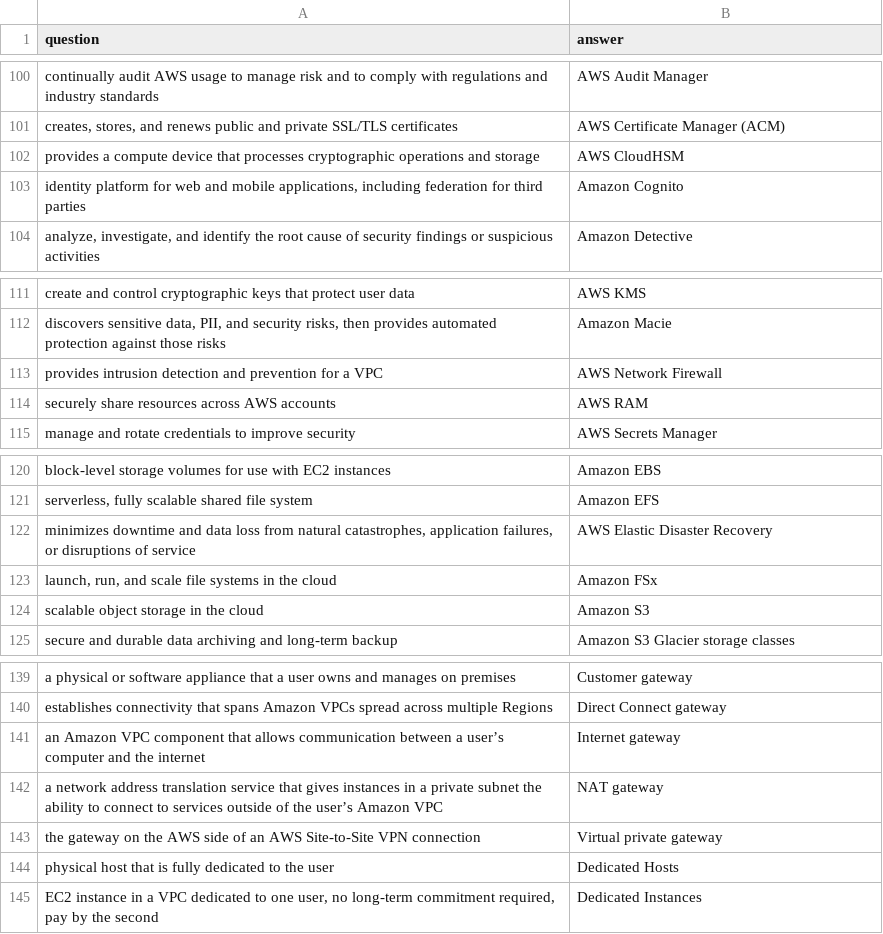
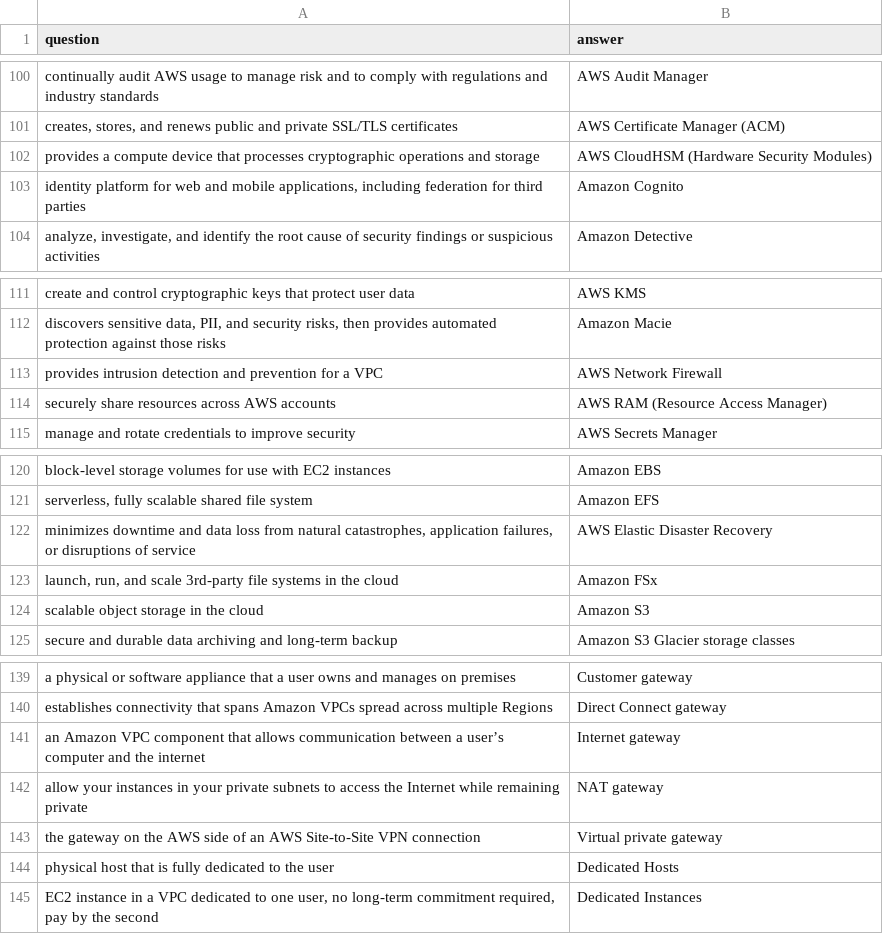
Before and after one commit to dkarneman/react-flashcard-app, a CSV file: public/aws_flashcards.csv, drawn as a sheet; only a part is shown, gaps mark what is left out; the diff covers the shown part only.

```diff
--- a/public/aws_flashcards.csv
+++ b/public/aws_flashcards.csv
@@ -101,3 +101,3 @@ continually audit AWS usage to manage risk and to comply with regulations and in
 "creates, stores, and renews public and private SSL/TLS certificates",AWS Certificate Manager (ACM)
-provides a compute device that processes cryptographic operations and storage,AWS CloudHSM
+provides a compute device that processes cryptographic operations and storage,AWS CloudHSM (Hardware Security Modules)
 "identity platform for web and mobile applications, including federation for third parties",Amazon Cognito
@@ -113,3 +113,3 @@ create and control cryptographic keys that protect user data,AWS KMS
 provides intrusion detection and prevention for a VPC,AWS Network Firewall
-securely share resources across AWS accounts,AWS RAM
+securely share resources across AWS accounts,AWS RAM (Resource Access Manager)
 manage and rotate credentials to improve security,AWS Secrets Manager
@@ -122,3 +122,3 @@ block-level storage volumes for use with EC2 instances,Amazon EBS
 "minimizes downtime and data loss from natural catastrophes, application failures, or disruptions of service",AWS Elastic Disaster Recovery
-"launch, run, and scale file systems in the cloud",Amazon FSx
+"launch, run, and scale 3rd-party file systems in the cloud",Amazon FSx
 scalable object storage in the cloud,Amazon S3
@@ -141,3 +141,3 @@ establishes connectivity that spans Amazon VPCs spread across multiple Regions,D
 an Amazon VPC component that allows communication between a user’s computer and the internet,Internet gateway
-a network address translation service that gives instances in a private subnet the ability to connect to services outside of the user’s Amazon VPC,NAT gateway
+allow your instances in your private subnets to access the Internet while remaining private,NAT gateway
 the gateway on the AWS side of an AWS Site-to-Site VPN connection,Virtual private gateway
```
Also changed, not shown: 29 added rows, 2 removed rows and 8 edited cells elsewhere in this file, 5 other files.
